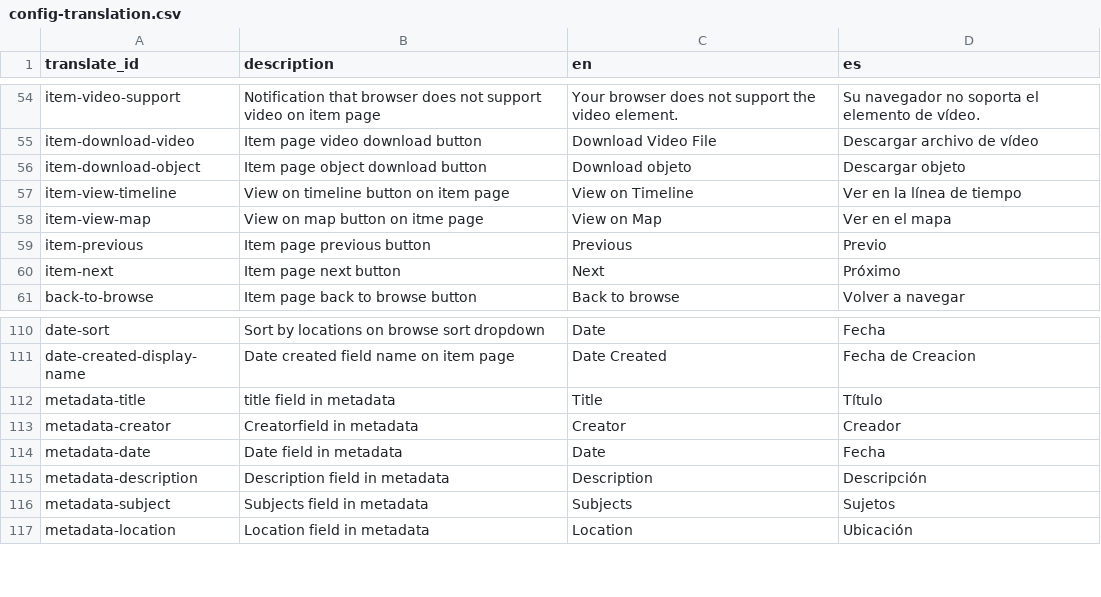
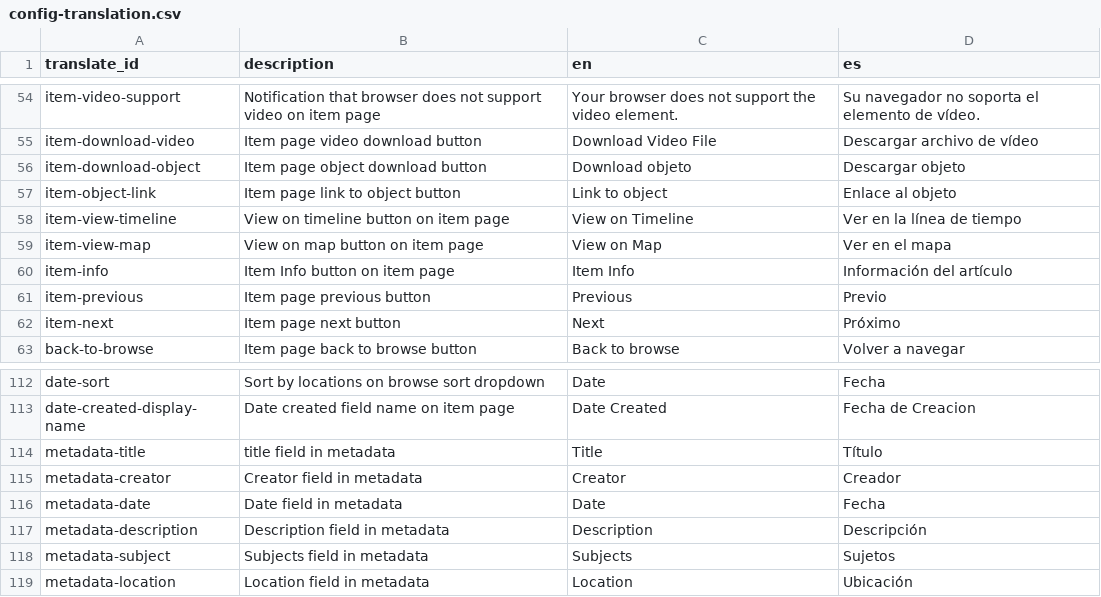
Before and after one commit to gbventura/pinatabooks, a CSV file: _data/config-translation.csv, drawn as a sheet; only a part is shown, gaps mark what is left out.

Commit message:
item translations

```diff
--- a/_data/config-translation.csv
+++ b/_data/config-translation.csv
@@ -56,4 +56,6 @@ item-download-video,Item page video download button,Download Video File,Descarga
 item-download-object,Item page object download button,Download objeto,Descargar objeto
+item-object-link,Item page link to object button,Link to object,Enlace al objeto
 item-view-timeline,View on timeline button on item page,View on Timeline,Ver en la línea de tiempo
-item-view-map,View on map button on itme page,View on Map,Ver en el mapa
+item-view-map,View on map button on item page,View on Map,Ver en el mapa
+item-info,Item Info button on item page,Item Info,Información del artículo
 item-previous,Item page previous button,Previous,Previo
@@ -112,3 +114,3 @@ date-created-display-name,Date created field name on item page,Date Created,Fech
 metadata-title,title field in metadata,Title,Título
-metadata-creator,Creatorfield in metadata,Creator,Creador
+metadata-creator,Creator field in metadata,Creator,Creador
 metadata-date,Date field in metadata,Date,Fecha
```
Also changed, not shown: 2 other files.
